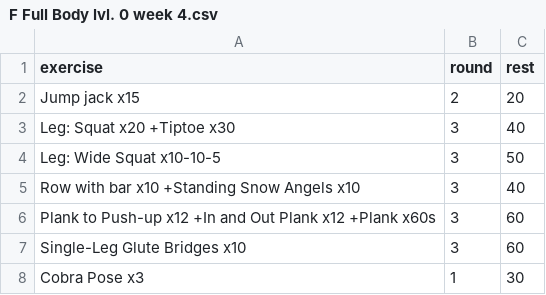
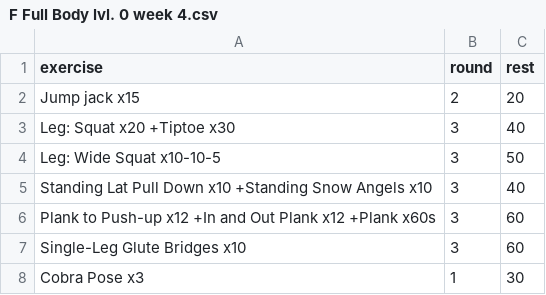
Before and after one commit to taducanh1605/training, a CSV file: Training Program/FullBodyFemale/Level 0/F Full Body lvl. 0 week 4.csv, drawn as a sheet.

```diff
--- a/Training Program/FullBodyFemale/Level 0/F Full Body lvl. 0 week 4.csv
+++ b/Training Program/FullBodyFemale/Level 0/F Full Body lvl. 0 week 4.csv
@@ -4,3 +4,3 @@ Leg: Squat x20 +Tiptoe x30,3,40
 Leg: Wide Squat x10-10-5,3,50
-Row with bar x10 +Standing Snow Angels x10,3,40
+Standing Lat Pull Down x10 +Standing Snow Angels x10,3,40
 Plank to Push-up x12 +In and Out Plank x12 +Plank x60s,3,60
```
Also changed, not shown: Training Program/FullBodyFemale/Level 0/F Full Body lvl. 0 week 3.csv, 5 other files.
